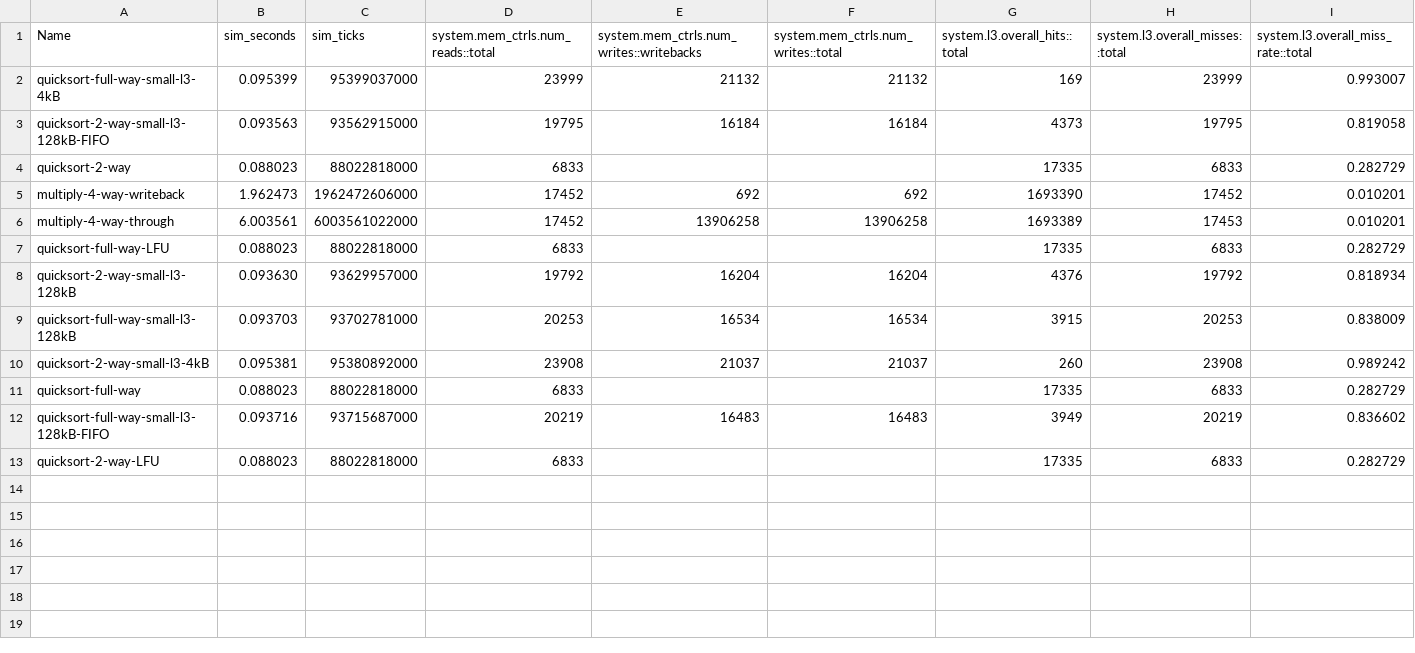
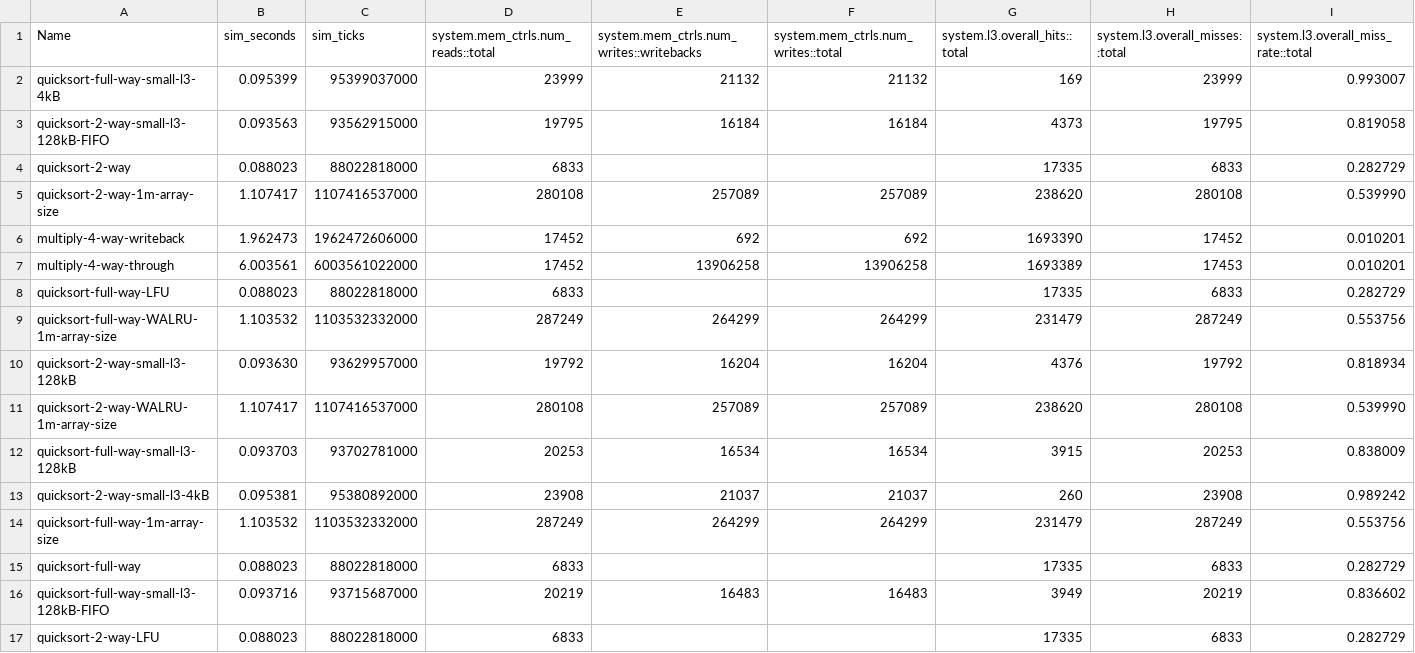
Before and after one commit to xxrjun/nvmain-gem5, a CSV file: out/output_stats.csv, drawn as a sheet; only a part is shown; rows hold the shown columns only; the diff names each change by its address in the sheet, - before the commit and + after, or states it on an @@ line.

Commit message:
add quicksort with 1,000,000 array size and add evaluation result

```diff
--- a/out/output_stats.csv
+++ b/out/output_stats.csv
+row 5: quicksort-2-way-1m-array-size | 1.107417 | 1107416537000 | 280108 | 257089 | 257089 | 238620 | 280108 | 0.539990
+row 9: quicksort-full-way-WALRU-1m-array-size | 1.103532 | 1103532332000 | 287249 | 264299 | 264299 | 231479 | 287249 | 0.553756
+row 11: quicksort-2-way-WALRU-1m-array-size | 1.107417 | 1107416537000 | 280108 | 257089 | 257089 | 238620 | 280108 | 0.539990
+row 14: quicksort-full-way-1m-array-size | 1.103532 | 1103532332000 | 287249 | 264299 | 264299 | 231479 | 287249 | 0.553756
```
Also changed, not shown: 10 other files.
